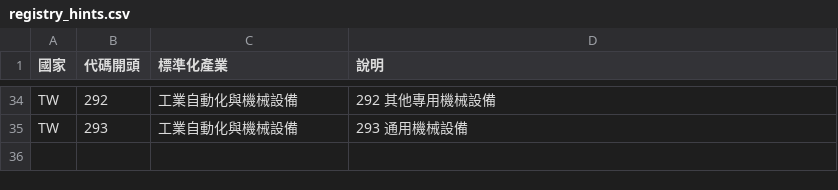
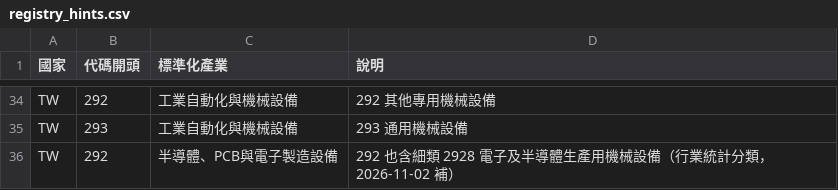
Before and after one commit to MarcusTseng0101/houda-leads, a CSV file: inputs/registry_hints.csv, drawn as a sheet; only a part is shown, gaps mark what is left out.

```diff
--- a/inputs/registry_hints.csv
+++ b/inputs/registry_hints.csv
@@ -35 +35,2 @@ TW,292,工業自動化與機械設備,292 其他專用機械設備
 TW,293,工業自動化與機械設備,293 通用機械設備
+TW,292,半導體、PCB與電子製造設備,292 也含細類 2928 電子及半導體生產用機械設備（行業統計分類，2026-11-02 補）
```
Also changed, not shown: 5 other files.
